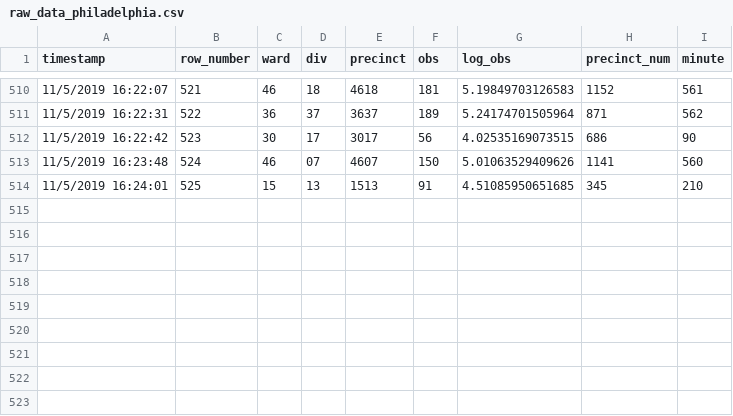
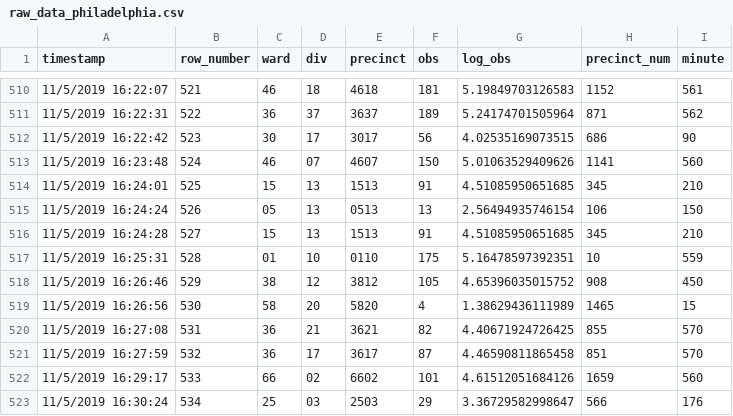
Before and after one commit to jtannen/jtannen.github.io, a CSV file: raw_data_philadelphia.csv, drawn as a sheet; only a part is shown, gaps mark what is left out.

```diff
--- a/raw_data_philadelphia.csv
+++ b/raw_data_philadelphia.csv
@@ -514 +514,10 @@
 "11/5/2019 16:24:01",525,"15","13","1513",91,4.51085950651685,345,210
+"11/5/2019 16:24:24",526,"05","13","0513",13,2.56494935746154,106,150
+"11/5/2019 16:24:28",527,"15","13","1513",91,4.51085950651685,345,210
+"11/5/2019 16:25:31",528,"01","10","0110",175,5.16478597392351,10,559
+"11/5/2019 16:26:46",529,"38","12","3812",105,4.65396035015752,908,450
+"11/5/2019 16:26:56",530,"58","20","5820",4,1.38629436111989,1465,15
+"11/5/2019 16:27:08",531,"36","21","3621",82,4.40671924726425,855,570
+"11/5/2019 16:27:59",532,"36","17","3617",87,4.46590811865458,851,570
+"11/5/2019 16:29:17",533,"66","02","6602",101,4.61512051684126,1659,560
+"11/5/2019 16:30:24",534,"25","03","2503",29,3.36729582998647,566,176
```
Also changed, not shown: precinct_turnout_philadelphia.csv, 1 other file.
